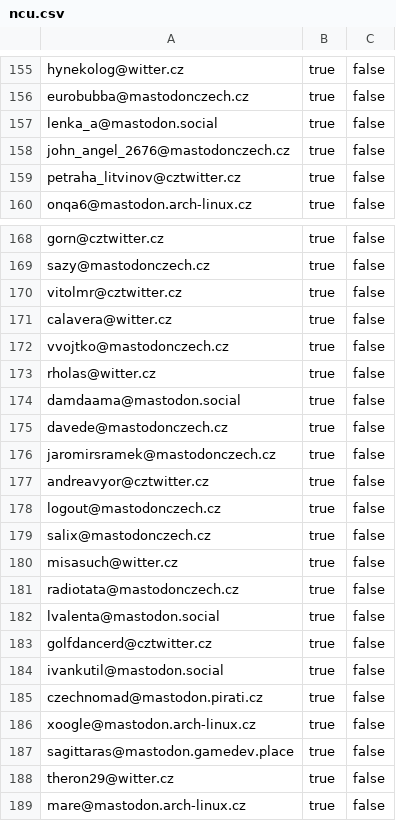
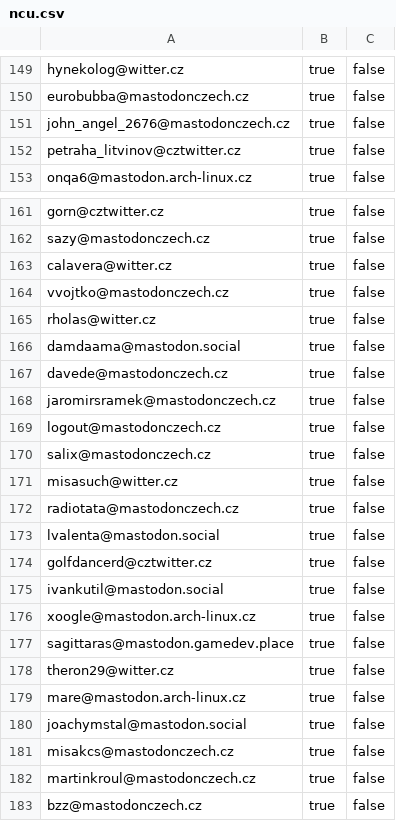
Before and after one commit to maly/mastodonwtfcz, a CSV file: docs/ncu.csv, drawn as a sheet; only a part is shown, gaps mark what is left out; the shorter side is filled out with more unchanged rows; the diff covers the shown part only.

```diff
--- a/docs/ncu.csv
+++ b/docs/ncu.csv
@@ -156,3 +150,2 @@ hynekolog@witter.cz,true,false,
 eurobubba@mastodonczech.cz,true,false,
-lenka_a@mastodon.social,true,false,
 john_angel_2676@mastodonczech.cz,true,false,
@@ -169,3 +162,2 @@ gorn@cztwitter.cz,true,false,
 sazy@mastodonczech.cz,true,false,
-vitolmr@cztwitter.cz,true,false,
 calavera@witter.cz,true,false,
@@ -176,3 +168,2 @@ davede@mastodonczech.cz,true,false,
 jaromirsramek@mastodonczech.cz,true,false,
-andreavyor@cztwitter.cz,true,false,
 logout@mastodonczech.cz,true,false,
@@ -184,3 +175,2 @@ golfdancerd@cztwitter.cz,true,false,
 ivankutil@mastodon.social,true,false,
-czechnomad@mastodon.pirati.cz,true,false,
 xoogle@mastodon.arch-linux.cz,true,false,
```
Also changed, not shown: 6 removed rows elsewhere in this file, docs/100ncu.csv, 1 other file.
